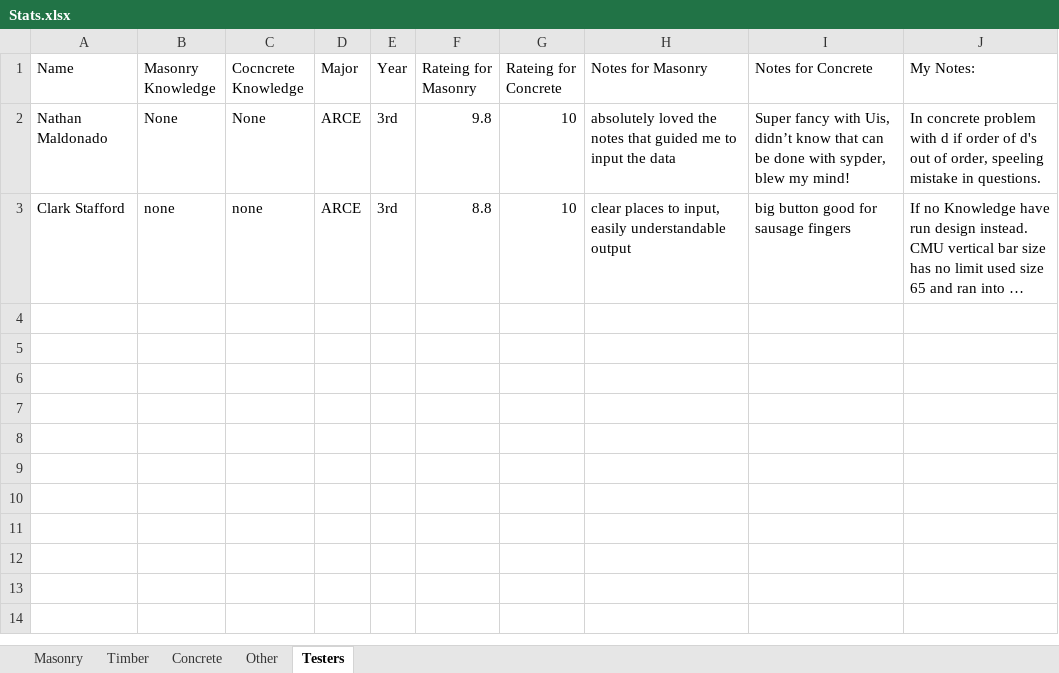
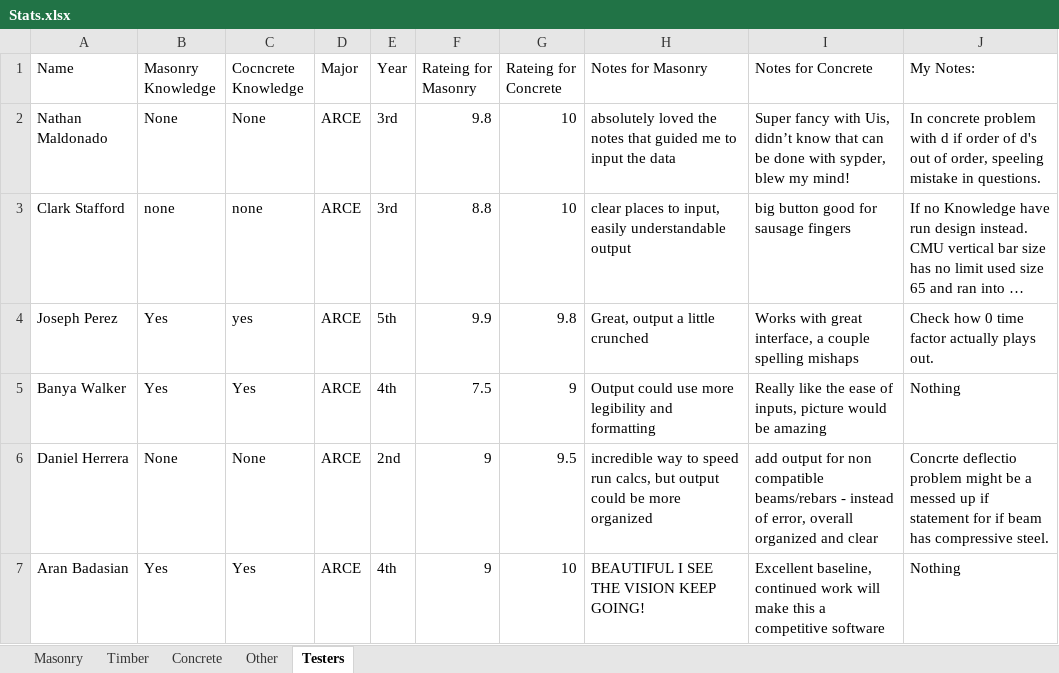
Before and after one commit to Mrocha711/Senior-Project-Code, an Excel workbook: Stats.xlsx, sheet Testers, drawn as a sheet; long unchanged cells end in …; values as stored, in another font and other column widths than the file's, no borders; the diff names each change by its address in the sheet, - before the commit and + after, or states it on an @@ line.

```diff
--- a/Stats.xlsx (sheet Testers)
+++ b/Stats.xlsx (sheet Testers)
+row 4: Joseph Perez | Yes | yes | ARCE | 5th | 9.9 | 9.8 | Great, output a little crunched | Works with great interface, a couple spelling mishaps | Check how 0 time factor actually plays out.
+row 5: Banya Walker | Yes | Yes | ARCE | 4th | 7.5 | 9 | Output could use more legibility and formatting | Really like the ease of inputs, picture would be amazing | Nothing
+row 6: Daniel Herrera | None | None | ARCE | 2nd | 9 | 9.5 | incredible way to speed run calcs, but output could be more organized | add output for non compatible beams/rebars - instead of error, overall organized and clear | Concrte deflectio problem might be a messed up if statement for if beam has compressive steel.
+row 7: Aran Badasian | Yes | Yes | ARCE | 4th | 9 | 10 | BEAUTIFUL I SEE THE VISION KEEP GOING! | Excellent baseline, continued work will make this a competitive software | Nothing
```
Also changed, not shown: 2 other files.
